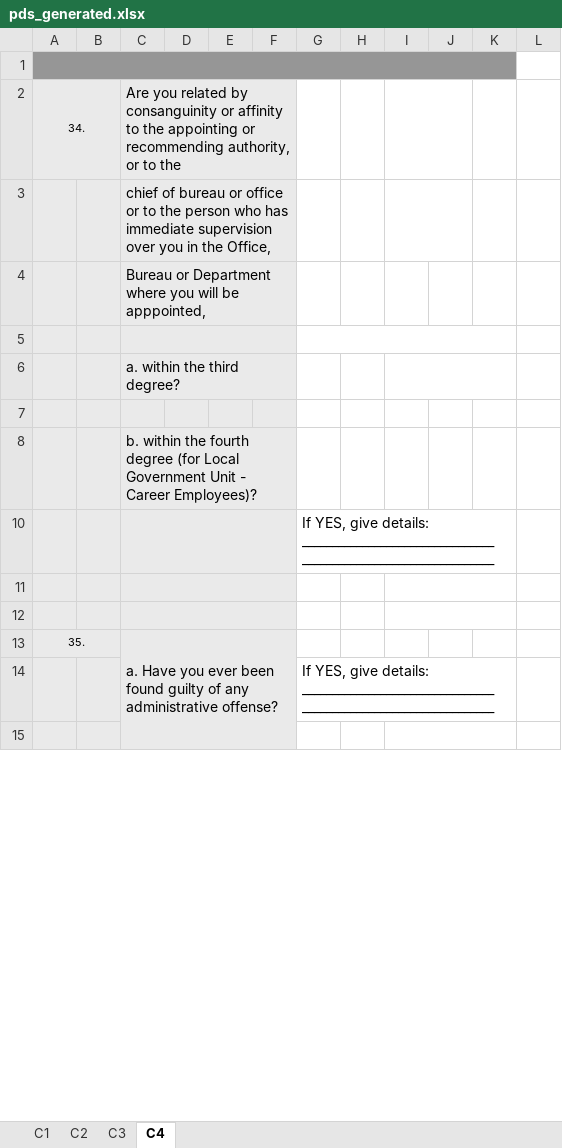
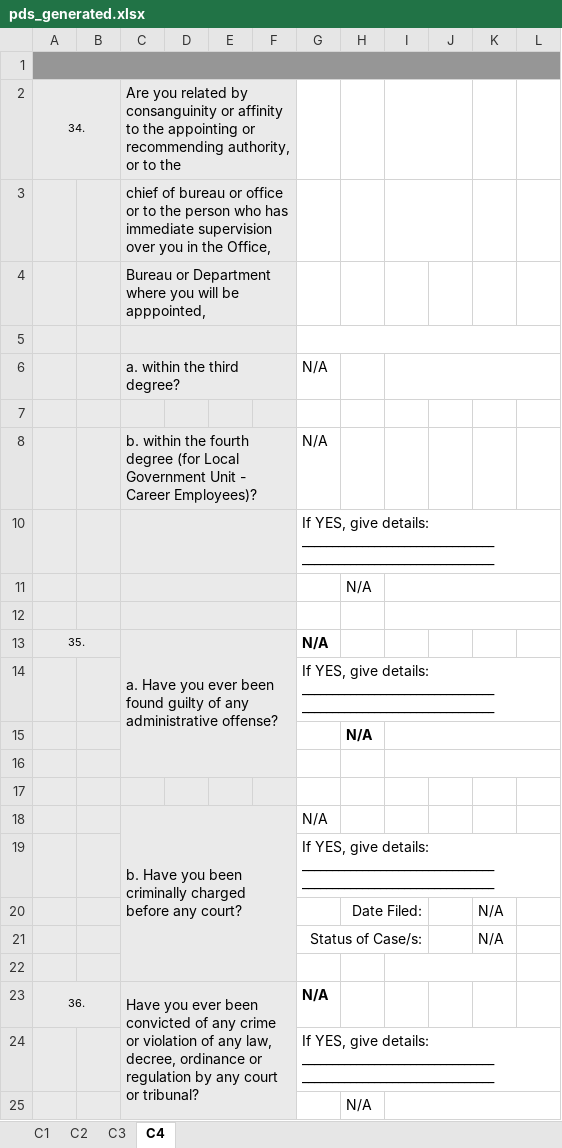
Before and after one commit to totbenz/personal-info-management-system, an Excel workbook: public/report/pds_generated.xlsx, sheet C4, drawn as a sheet; only a part is shown; values as stored, in another font and other column widths than the file's, no borders; charts and pictures not drawn; removed rows and columns are numbered as before the commit, all else as after; the diff covers the shown part only; the diff names each change by its address in the sheet, - before the commit and + after, or states it on an @@ line.

```diff
--- a/public/report/pds_generated.xlsx (sheet C4)
+++ b/public/report/pds_generated.xlsx (sheet C4)
-A1:K1 merged
+A1:L1 merged
-L1 fill: none
+L1 fill: #969696
-G5:K5 merged
+G5:L5 merged
-G6: (empty)
+G6: N/A
-I6:K6 merged
+I6:L6 merged
-G8: (empty)
+G8: N/A
-G10:K10 merged
+G10:L10 merged
+row 11:  |  |  |  |  |  |  | N/A
+row 12: (empty)
+row 13: 35. |  | a. Have you ever been found guilty of any administrative offense? |  |  |  | N/A
@@ row 19 moved to row 14: If YES, give details: __________________… @@
+row 15:  |  |  |  |  |  |  | N/A
-C16:F16 fill: #EAEAEA
+C16:F16 fill: none
-C11:F11 merged
-I11:K11 merged
+I16:L16 merged
-C12:F12 merged
-I12:K12 merged
-row 13: 35. |  | a. Have you ever been found guilty of any administrative offense?
+row 18:  |  | b. Have you been criminally charged before any court? |  |  |  | N/A
-G14:K14 merged
+G19:L19 merged
+row 20:  |  |  |  |  |  |  | Date Filed: |  |  | N/A
+row 21:  |  |  |  |  |  | Status of Case/s: |  |  |  | N/A
-C22:D22 fill: #EAEAEA
+C22:D22 fill: none
+row 23: 36. |  | Have you ever been convicted of any crime or violation of any law, decree, ordinance or regulation by any court or tribunal? |  |  |  | N/A
+row 25:  |  |  |  |  |  |  | N/A
```
Also changed, not shown: 6 added rows, 14 removed rows, 1 moved row, 11 edited cells, cell formats and merged cells elsewhere in this sheet, sheet C1, sheet C2, sheet C3, charts or pictures, public/report/pds_generated.xlsm, 24 other files.
